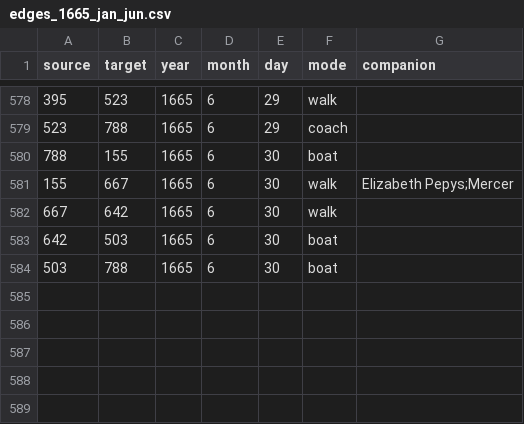
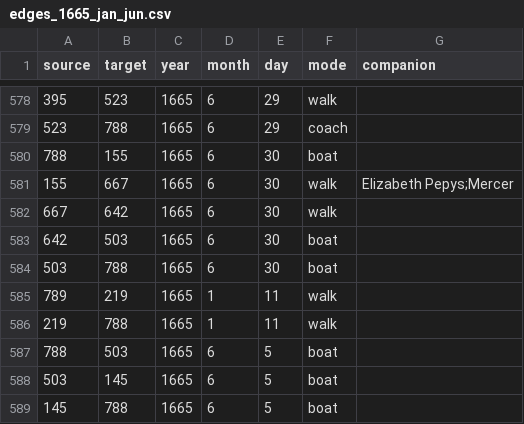
Before and after one commit to jmotis/networking-pepys, a CSV file: edges_1665_jan_jun.csv, drawn as a sheet; only a part is shown, gaps mark what is left out.

```diff
--- a/edges_1665_jan_jun.csv
+++ b/edges_1665_jan_jun.csv
@@ -584 +584,6 @@ source,target,year,month,day,mode,companion
 503,788,1665,6,30,boat,
+789,219,1665,1,11,walk,
+219,788,1665,1,11,walk,
+788,503,1665,6,5,boat,
+503,145,1665,6,5,boat,
+145,788,1665,6,5,boat,
```
Also changed, not shown: edges_1664_jan_jun.csv, edges_1664_jul_dec.csv, 3 other files.
